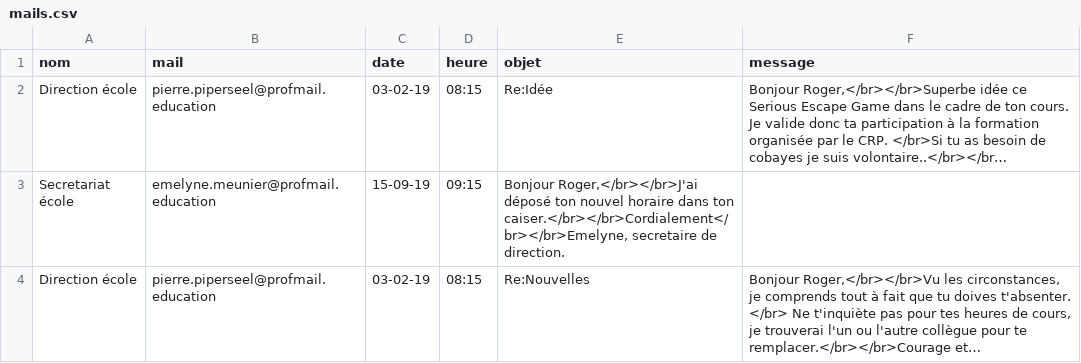
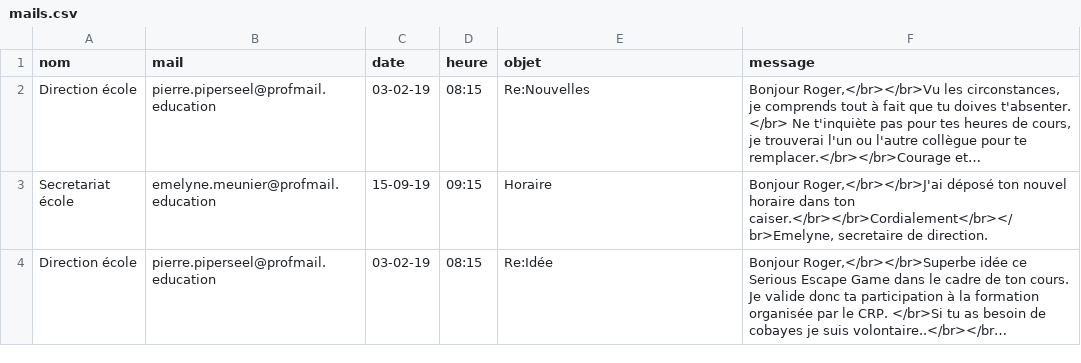
Before and after one commit to Gatomlo/Gatomlo.github.io, a CSV file: mails.csv, drawn as a sheet; long unchanged cells end in …; removed rows and columns are numbered as before the commit, all else as after; the diff names each change by its address in the sheet, - before the commit and + after, or states it on an @@ line.

Commit message:
Update mails.csv

```diff
--- a/mails.csv
+++ b/mails.csv
@@ row 4 moved to row 2: Direction école @@
+row 3: Secretariat école | emelyne.meunier@profmail.education | 15-09-19 | 09:15 | Horaire | Bonjour Roger,</br></br>J'ai déposé ton nouvel horaire dans ton caiser.</br></br>Cordialement</br></br>Emelyne, secretaire de direction.
-row 3: Secretariat école | emelyne.meunier@profmail.education | 15-09-19 | 09:15 | Bonjour Roger,</br></br>J'ai déposé ton nouvel horaire dans ton caiser.</br></br>Cordialement</br></br>Emelyne, secretaire de direction.
```
